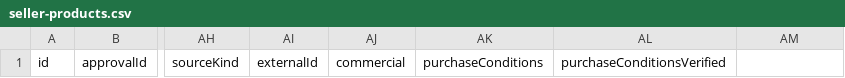
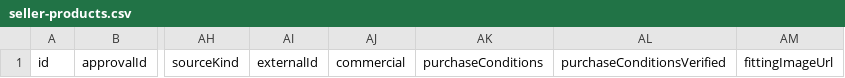
Before and after one commit to cu20000220-beep/A1-, a CSV file: templates/seller-products.csv, drawn as a sheet; only a part is shown, gaps mark what is left out; the diff names each change by its address in the sheet, - before the commit and + after, or states it on an @@ line.

Commit message:
Connect reviewed product photo fitting, preserve stylist needs, and render CC0 human mesh

```diff
--- a/templates/seller-products.csv
+++ b/templates/seller-products.csv
-AM1: (empty)
+AM1: fittingImageUrl
```
Also changed, not shown: 30 other files.
